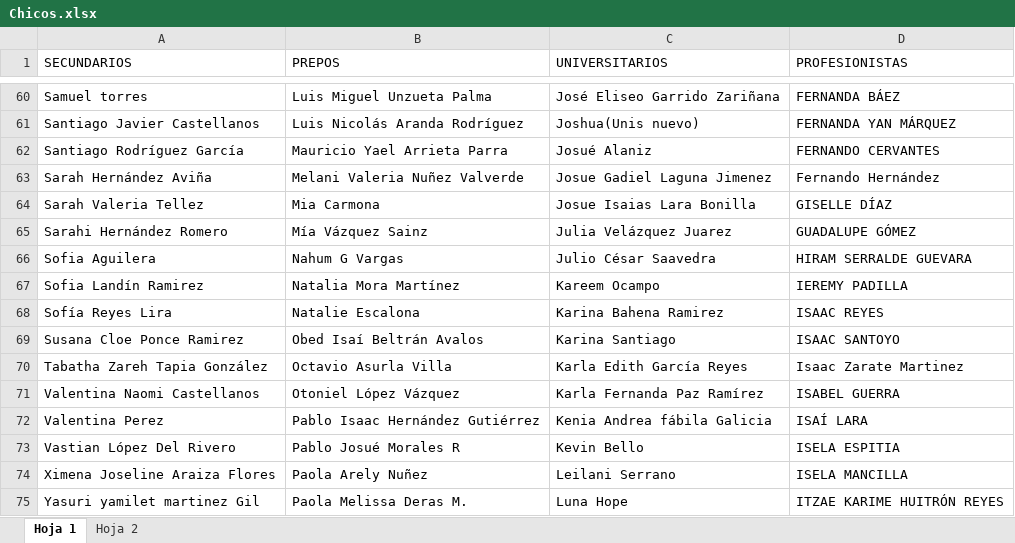
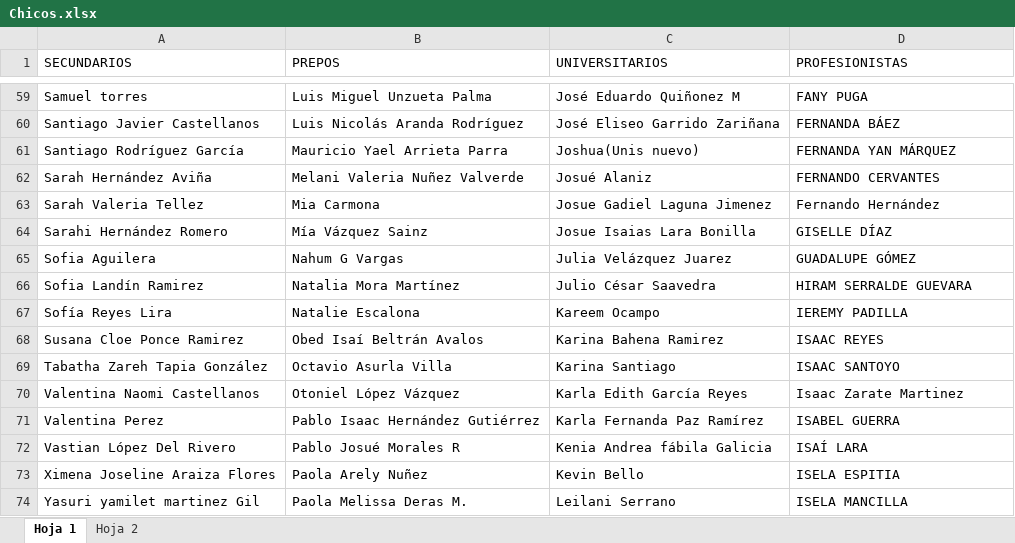
Before and after one commit to Yahel2312/magna-app, an Excel workbook: Chicos.xlsx, sheet Hoja 1, drawn as a sheet; only a part is shown, gaps mark what is left out; values as stored, in another font and other column widths than the file's, no cell formats; addresses are those after the commit; the diff covers the shown part only; the diff names each change by its address in the sheet, - before the commit and + after, or states it on an @@ line.

```diff
--- a/Chicos.xlsx (sheet Hoja 1)
+++ b/Chicos.xlsx (sheet Hoja 1)
-C59 (UNIVERSITARIOS): José Eliseo Garrido Zariñana
+C59 (UNIVERSITARIOS): José Eduardo Quiñonez M
-D59 (PROFESIONISTAS): FERNANDA BÁEZ
+D59 (PROFESIONISTAS): FANY PUGA
-C60 (UNIVERSITARIOS): Joshua(Unis nuevo)
+C60 (UNIVERSITARIOS): José Eliseo Garrido Zariñana
-D60 (PROFESIONISTAS): FERNANDA YAN MÁRQUEZ
+D60 (PROFESIONISTAS): FERNANDA BÁEZ
-C61 (UNIVERSITARIOS): Josué Alaniz
+C61 (UNIVERSITARIOS): Joshua(Unis nuevo)
-D61 (PROFESIONISTAS): FERNANDO CERVANTES
+D61 (PROFESIONISTAS): FERNANDA YAN MÁRQUEZ
-C62 (UNIVERSITARIOS): Josue Gadiel Laguna Jimenez
+C62 (UNIVERSITARIOS): Josué Alaniz
-D62 (PROFESIONISTAS): Fernando Hernández
+D62 (PROFESIONISTAS): FERNANDO CERVANTES
-C63 (UNIVERSITARIOS): Josue Isaias Lara Bonilla
+C63 (UNIVERSITARIOS): Josue Gadiel Laguna Jimenez
-D63 (PROFESIONISTAS): GISELLE DÍAZ
+D63 (PROFESIONISTAS): Fernando Hernández
-C64 (UNIVERSITARIOS): Julia Velázquez Juarez
+C64 (UNIVERSITARIOS): Josue Isaias Lara Bonilla
-D64 (PROFESIONISTAS): GUADALUPE GÓMEZ
+D64 (PROFESIONISTAS): GISELLE DÍAZ
-C65 (UNIVERSITARIOS): Julio César Saavedra
+C65 (UNIVERSITARIOS): Julia Velázquez Juarez
-D65 (PROFESIONISTAS): HIRAM SERRALDE GUEVARA
+D65 (PROFESIONISTAS): GUADALUPE GÓMEZ
-C66 (UNIVERSITARIOS): Kareem Ocampo
+C66 (UNIVERSITARIOS): Julio César Saavedra
-D66 (PROFESIONISTAS): IEREMY PADILLA
+D66 (PROFESIONISTAS): HIRAM SERRALDE GUEVARA
-C67 (UNIVERSITARIOS): Karina Bahena Ramirez
+C67 (UNIVERSITARIOS): Kareem Ocampo
-D67 (PROFESIONISTAS): ISAAC REYES
+D67 (PROFESIONISTAS): IEREMY PADILLA
-C68 (UNIVERSITARIOS): Karina Santiago
+C68 (UNIVERSITARIOS): Karina Bahena Ramirez
-D68 (PROFESIONISTAS): ISAAC SANTOYO
+D68 (PROFESIONISTAS): ISAAC REYES
-C69 (UNIVERSITARIOS): Karla Edith García Reyes
+C69 (UNIVERSITARIOS): Karina Santiago
-D69 (PROFESIONISTAS): Isaac Zarate Martinez
+D69 (PROFESIONISTAS): ISAAC SANTOYO
-C70 (UNIVERSITARIOS): Karla Fernanda Paz Ramírez
+C70 (UNIVERSITARIOS): Karla Edith García Reyes
-D70 (PROFESIONISTAS): ISABEL GUERRA
+D70 (PROFESIONISTAS): Isaac Zarate Martinez
-C71 (UNIVERSITARIOS): Kenia Andrea fábila Galicia
+C71 (UNIVERSITARIOS): Karla Fernanda Paz Ramírez
-D71 (PROFESIONISTAS): ISAÍ LARA
+D71 (PROFESIONISTAS): ISABEL GUERRA
-C72 (UNIVERSITARIOS): Kevin Bello
+C72 (UNIVERSITARIOS): Kenia Andrea fábila Galicia
-D72 (PROFESIONISTAS): ISELA ESPITIA
+D72 (PROFESIONISTAS): ISAÍ LARA
-C73 (UNIVERSITARIOS): Leilani Serrano
+C73 (UNIVERSITARIOS): Kevin Bello
-D73 (PROFESIONISTAS): ISELA MANCILLA
+D73 (PROFESIONISTAS): ISELA ESPITIA
-C74 (UNIVERSITARIOS): Luna Hope
+C74 (UNIVERSITARIOS): Leilani Serrano
-D74 (PROFESIONISTAS): ITZAE KARIME HUITRÓN REYES
+D74 (PROFESIONISTAS): ISELA MANCILLA
```
Also changed, not shown: 1 added row, 1 removed row and 54 edited cells elsewhere in this sheet, cell formats, 1 other file.
